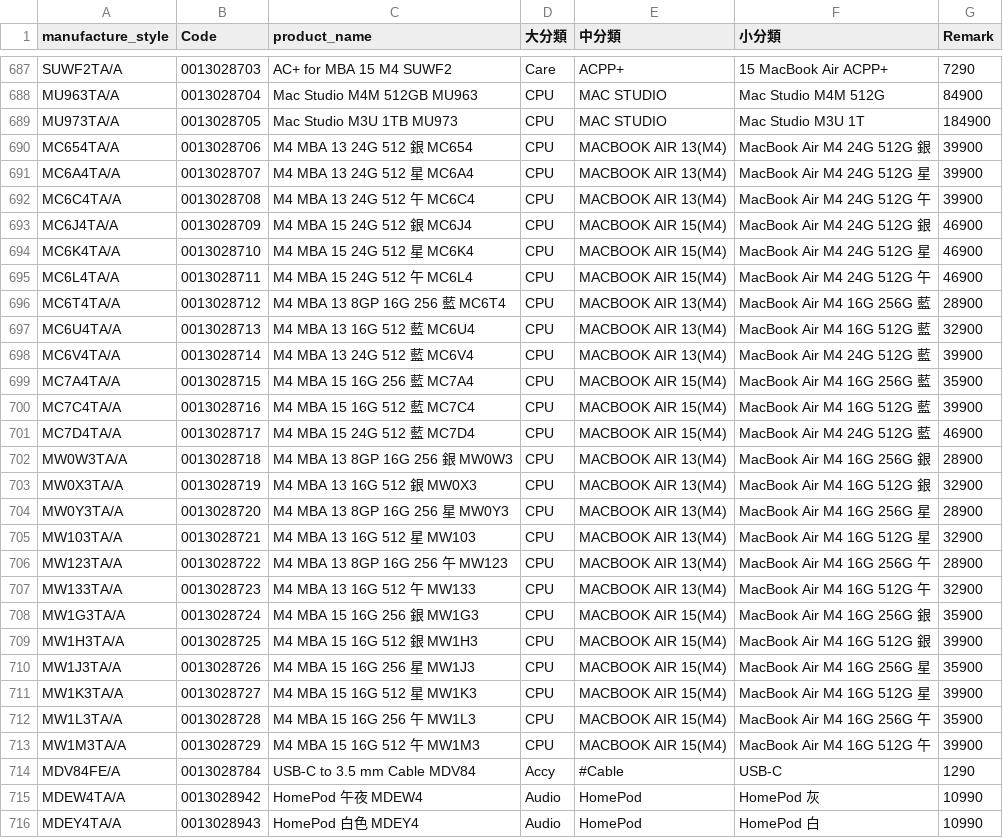
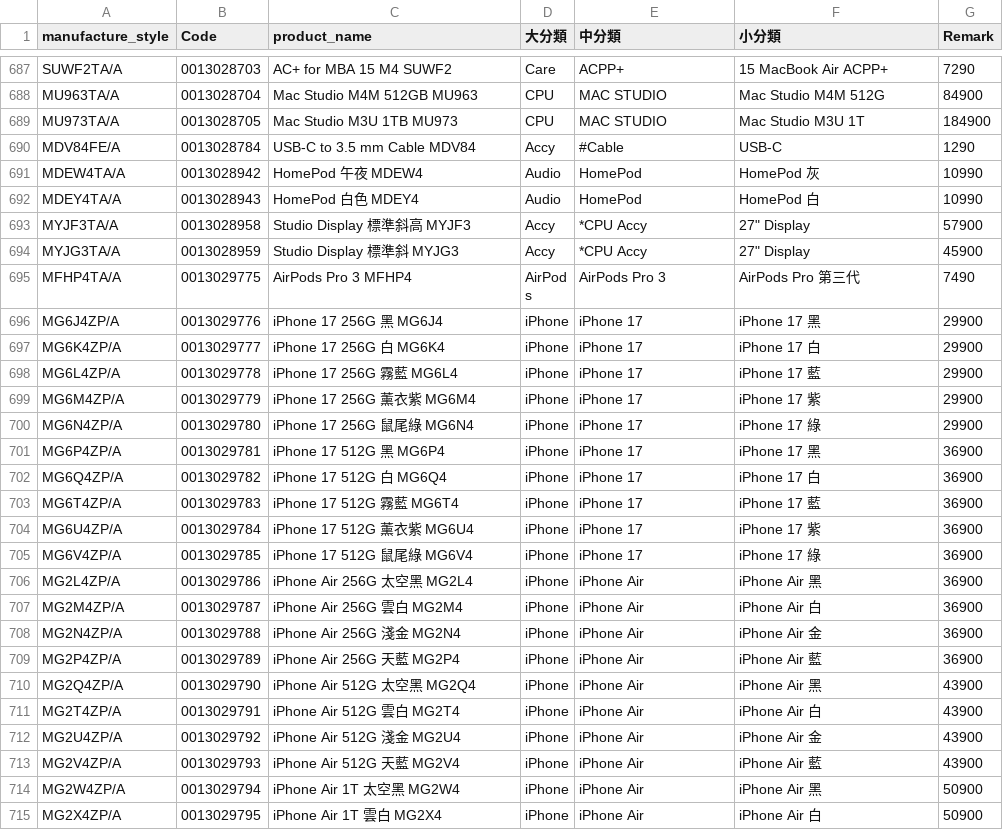
Before and after one commit to moriochang/model, a CSV file: data.csv, drawn as a sheet; only a part is shown, gaps mark what is left out; the shorter side is filled out with more unchanged rows; the diff names each change by its address in the sheet, - before the commit and + after, or states it on an @@ line.

Commit message:
Remove obsolete MacBook Air entries from data.csv
Removed multiple MacBook Air models from the inventory.

```diff
--- a/data.csv
+++ b/data.csv
-row 690: MC654TA/A | 0013028706 | M4 MBA 13 24G 512 銀 MC654 | CPU | MACBOOK AIR 13(M4) | MacBook Air M4 24G 512G 銀 | 39900
-row 691: MC6A4TA/A | 0013028707 | M4 MBA 13 24G 512 星 MC6A4 | CPU | MACBOOK AIR 13(M4) | MacBook Air M4 24G 512G 星 | 39900
-row 692: MC6C4TA/A | 0013028708 | M4 MBA 13 24G 512 午 MC6C4 | CPU | MACBOOK AIR 13(M4) | MacBook Air M4 24G 512G 午 | 39900
-row 693: MC6J4TA/A | 0013028709 | M4 MBA 15 24G 512 銀 MC6J4 | CPU | MACBOOK AIR 15(M4) | MacBook Air M4 24G 512G 銀 | 46900
-row 694: MC6K4TA/A | 0013028710 | M4 MBA 15 24G 512 星 MC6K4 | CPU | MACBOOK AIR 15(M4) | MacBook Air M4 24G 512G 星 | 46900
-row 695: MC6L4TA/A | 0013028711 | M4 MBA 15 24G 512 午 MC6L4 | CPU | MACBOOK AIR 15(M4) | MacBook Air M4 24G 512G 午 | 46900
-row 696: MC6T4TA/A | 0013028712 | M4 MBA 13 8GP 16G 256 藍 MC6T4 | CPU | MACBOOK AIR 13(M4) | MacBook Air M4 16G 256G 藍 | 28900
-row 697: MC6U4TA/A | 0013028713 | M4 MBA 13 16G 512 藍 MC6U4 | CPU | MACBOOK AIR 13(M4) | MacBook Air M4 16G 512G 藍 | 32900
-row 698: MC6V4TA/A | 0013028714 | M4 MBA 13 24G 512 藍 MC6V4 | CPU | MACBOOK AIR 13(M4) | MacBook Air M4 24G 512G 藍 | 39900
-row 699: MC7A4TA/A | 0013028715 | M4 MBA 15 16G 256 藍 MC7A4 | CPU | MACBOOK AIR 15(M4) | MacBook Air M4 16G 256G 藍 | 35900
-row 700: MC7C4TA/A | 0013028716 | M4 MBA 15 16G 512 藍 MC7C4 | CPU | MACBOOK AIR 15(M4) | MacBook Air M4 16G 512G 藍 | 39900
-row 701: MC7D4TA/A | 0013028717 | M4 MBA 15 24G 512 藍 MC7D4 | CPU | MACBOOK AIR 15(M4) | MacBook Air M4 24G 512G 藍 | 46900
-row 702: MW0W3TA/A | 0013028718 | M4 MBA 13 8GP 16G 256 銀 MW0W3 | CPU | MACBOOK AIR 13(M4) | MacBook Air M4 16G 256G 銀 | 28900
-row 703: MW0X3TA/A | 0013028719 | M4 MBA 13 16G 512 銀 MW0X3 | CPU | MACBOOK AIR 13(M4) | MacBook Air M4 16G 512G 銀 | 32900
-row 704: MW0Y3TA/A | 0013028720 | M4 MBA 13 8GP 16G 256 星 MW0Y3 | CPU | MACBOOK AIR 13(M4) | MacBook Air M4 16G 256G 星 | 28900
-row 705: MW103TA/A | 0013028721 | M4 MBA 13 16G 512 星 MW103 | CPU | MACBOOK AIR 13(M4) | MacBook Air M4 16G 512G 星 | 32900
-row 706: MW123TA/A | 0013028722 | M4 MBA 13 8GP 16G 256 午 MW123 | CPU | MACBOOK AIR 13(M4) | MacBook Air M4 16G 256G 午 | 28900
-row 707: MW133TA/A | 0013028723 | M4 MBA 13 16G 512 午 MW133 | CPU | MACBOOK AIR 13(M4) | MacBook Air M4 16G 512G 午 | 32900
-row 708: MW1G3TA/A | 0013028724 | M4 MBA 15 16G 256 銀 MW1G3 | CPU | MACBOOK AIR 15(M4) | MacBook Air M4 16G 256G 銀 | 35900
-row 709: MW1H3TA/A | 0013028725 | M4 MBA 15 16G 512 銀 MW1H3 | CPU | MACBOOK AIR 15(M4) | MacBook Air M4 16G 512G 銀 | 39900
-row 710: MW1J3TA/A | 0013028726 | M4 MBA 15 16G 256 星 MW1J3 | CPU | MACBOOK AIR 15(M4) | MacBook Air M4 16G 256G 星 | 35900
-row 711: MW1K3TA/A | 0013028727 | M4 MBA 15 16G 512 星 MW1K3 | CPU | MACBOOK AIR 15(M4) | MacBook Air M4 16G 512G 星 | 39900
-row 712: MW1L3TA/A | 0013028728 | M4 MBA 15 16G 256 午 MW1L3 | CPU | MACBOOK AIR 15(M4) | MacBook Air M4 16G 256G 午 | 35900
-row 713: MW1M3TA/A | 0013028729 | M4 MBA 15 16G 512 午 MW1M3 | CPU | MACBOOK AIR 15(M4) | MacBook Air M4 16G 512G 午 | 39900
```
